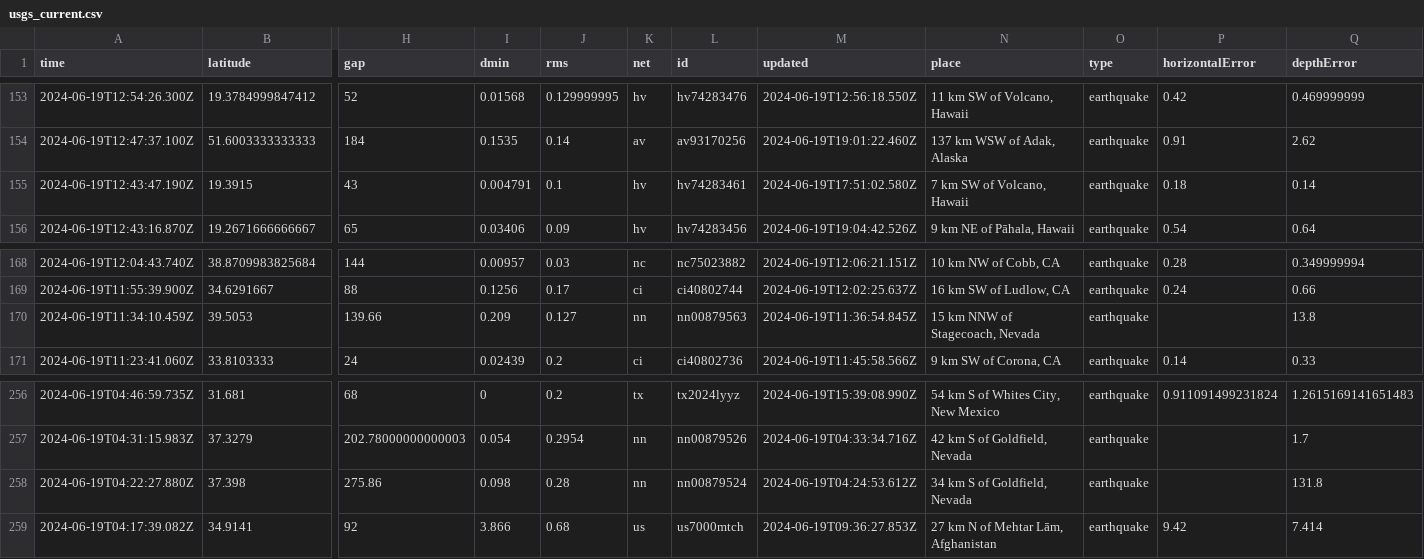
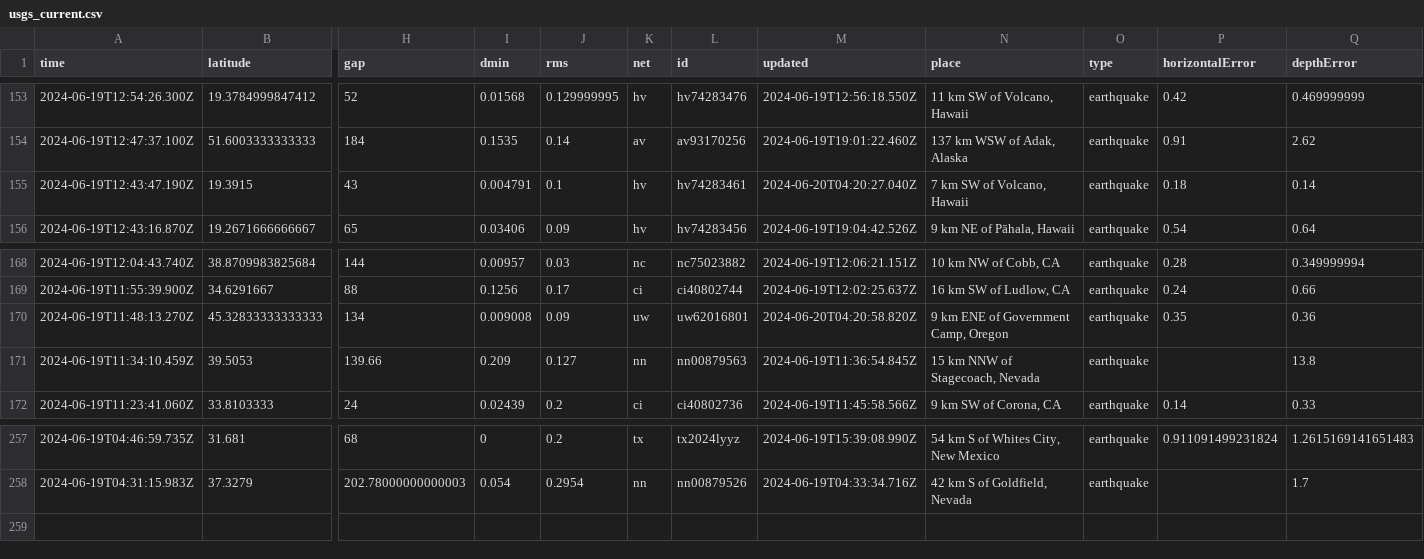
Before and after one commit to sabrinamochi/github-actions, a CSV file: usgs_current.csv, drawn as a sheet; only a part is shown, gaps mark what is left out; removed rows and columns are numbered as before the commit, all else as after; rows hold the shown columns only; the diff names each change by its address in the sheet, - before the commit and + after, or states it on an @@ line.

```diff
--- a/usgs_current.csv
+++ b/usgs_current.csv
-M155 (updated): 2024-06-19T17:51:02.580Z
+M155 (updated): 2024-06-20T04:20:27.040Z
+row 170: 2024-06-19T11:48:13.270Z | 45.32833333333333 | 134 | 0.009008 | 0.09 | uw | uw62016801 | 2024-06-20T04:20:58.820Z | 9 km ENE of Government Camp, Oregon | earthquake | 0.35 | 0.36
-row 258: 2024-06-19T04:22:27.880Z | 37.398 | 275.86 | 0.098 | 0.28 | nn | nn00879524 | 2024-06-19T04:24:53.612Z | 34 km S of Goldfield, Nevada | earthquake |  | 131.8
-row 259: 2024-06-19T04:17:39.082Z | 34.9141 | 92 | 3.866 | 0.68 | us | us7000mtch | 2024-06-19T09:36:27.853Z | 27 km N of Mehtar Lām, Afghanistan | earthquake | 9.42 | 7.414
```
